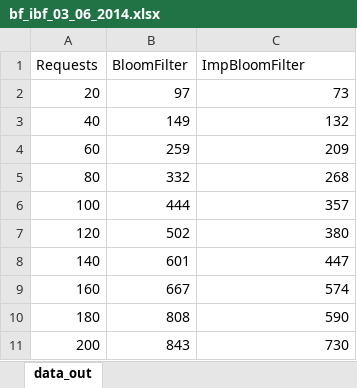
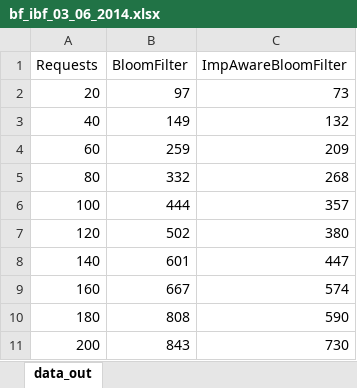
Before and after one commit to shubhampost4u/capstone, an Excel workbook: Graphs/bf_ibf_03_06_2014.xlsx, sheet data_out, drawn as a sheet; values as stored, in another font and other column widths than the file's, no borders; charts and pictures not drawn; the diff names each change by its address in the sheet, - before the commit and + after, or states it on an @@ line.

```diff
--- a/Graphs/bf_ibf_03_06_2014.xlsx (sheet data_out)
+++ b/Graphs/bf_ibf_03_06_2014.xlsx (sheet data_out)
-C1: ImpBloomFilter
+C1: ImpAwareBloomFilter
```
Also changed, not shown: charts or pictures, 16 other files.
